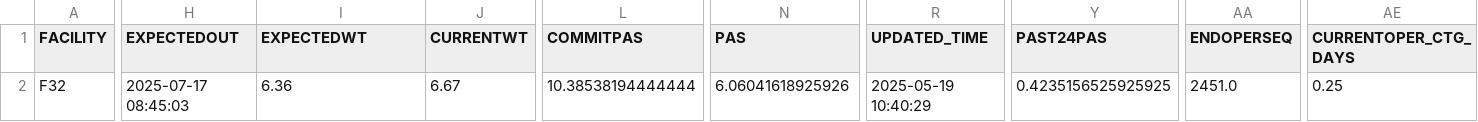
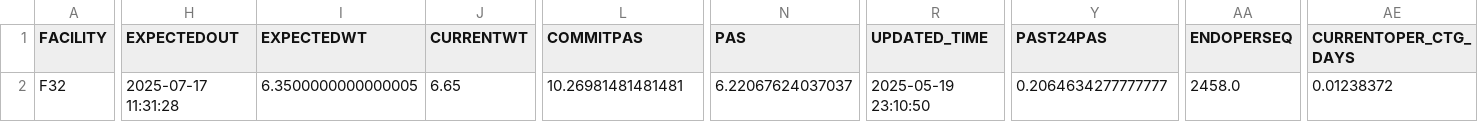
Before and after one commit to dagarcia-pde/PAS_Graphs, a CSV file: debug/lot_redwing_L5139550_raw.csv, drawn as a sheet; only a part is shown, gaps mark what is left out; the diff covers the shown part only; the diff names each change by its address in the sheet, - before the commit and + after, or states it on an @@ line.

```diff
--- a/debug/lot_redwing_L5139550_raw.csv
+++ b/debug/lot_redwing_L5139550_raw.csv
-H2 (EXPECTEDOUT): 2025-07-17 08:45:03
+H2 (EXPECTEDOUT): 2025-07-17 11:31:28
-I2 (EXPECTEDWT): 6.36
+I2 (EXPECTEDWT): 6.3500000000000005
-J2 (CURRENTWT): 6.67
+J2 (CURRENTWT): 6.65
-L2 (COMMITPAS): 10.38538194444444
+L2 (COMMITPAS): 10.26981481481481
-N2 (PAS): 6.06041618925926
+N2 (PAS): 6.22067624037037
-R2 (UPDATED_TIME): 2025-05-19 10:40:29
+R2 (UPDATED_TIME): 2025-05-19 23:10:50
-Y2 (PAST24PAS): 0.4235156525925925
+Y2 (PAST24PAS): 0.2064634277777777
-AA2 (ENDOPERSEQ): 2451.0
+AA2 (ENDOPERSEQ): 2458.0
-AE2 (CURRENTOPER_CTG_DAYS): 0.25
+AE2 (CURRENTOPER_CTG_DAYS): 0.01238372
```
Also changed, not shown: 7 edited cells elsewhere in this file, debug/lot_flow_L5138740_raw.csv, debug/lot_flow_L5139550.csv, 11 other files.
